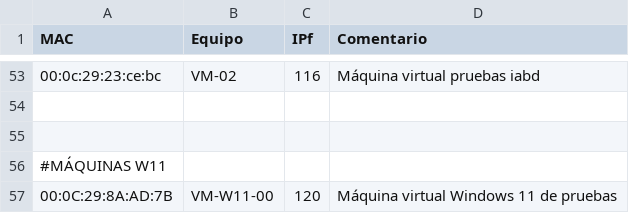
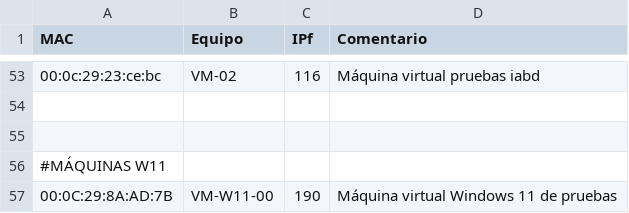
Before and after one commit to victormuelacarriles/IAC-IESMHP, a CSV file: macs.csv, drawn as a sheet; only a part is shown, gaps mark what is left out; the diff names each change by its address in the sheet, - before the commit and + after, or states it on an @@ line.

```diff
--- a/macs.csv
+++ b/macs.csv
-C57 (IPf): 120
+C57 (IPf): 190
```
Also changed, not shown: 3 other files.
